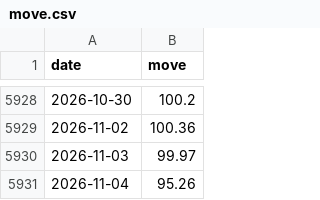
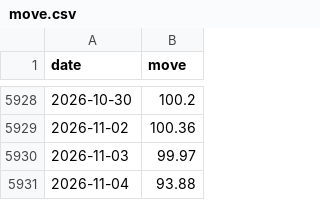
Before and after one commit to jonatw/finlab-txd, a CSV file: data/raw/move.csv, drawn as a sheet; only a part is shown, gaps mark what is left out.

```diff
--- a/data/raw/move.csv
+++ b/data/raw/move.csv
@@ -5930,2 +5930,2 @@ date,move
 2026-11-03,99.97
-2026-11-04,95.26
+2026-11-04,93.88
```
Also changed, not shown: 3 other files.
